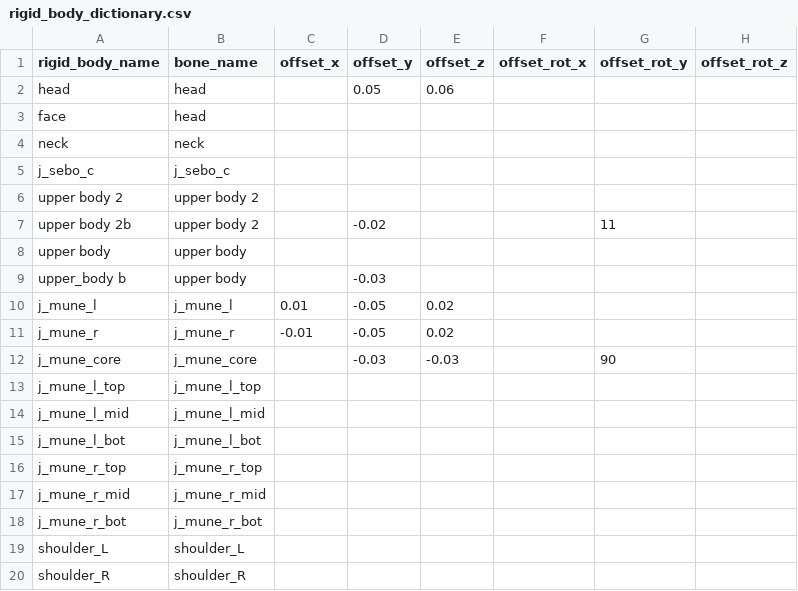
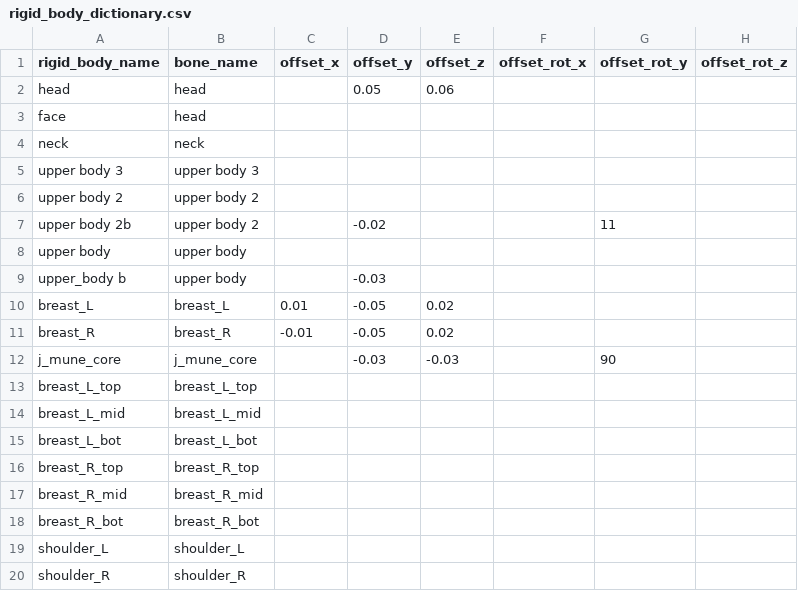
Before and after one commit to wikid24/ffxiv_mmd_tools_helper, a CSV file: ffxiv_mmd_tools_helper/data/rigid_body_dictionary.csv, drawn as a sheet; only a part is shown; the diff names each change by its address in the sheet, - before the commit and + after, or states it on an @@ line.

```diff
--- a/ffxiv_mmd_tools_helper/data/rigid_body_dictionary.csv
+++ b/ffxiv_mmd_tools_helper/data/rigid_body_dictionary.csv
-A5 (rigid_body_name): j_sebo_c
+A5 (rigid_body_name): upper body 3
-B5 (bone_name): j_sebo_c
+B5 (bone_name): upper body 3
-A10 (rigid_body_name): j_mune_l
+A10 (rigid_body_name): breast_L
-B10 (bone_name): j_mune_l
+B10 (bone_name): breast_L
-A11 (rigid_body_name): j_mune_r
+A11 (rigid_body_name): breast_R
-B11 (bone_name): j_mune_r
+B11 (bone_name): breast_R
-A13 (rigid_body_name): j_mune_l_top
+A13 (rigid_body_name): breast_L_top
-B13 (bone_name): j_mune_l_top
+B13 (bone_name): breast_L_top
-A14 (rigid_body_name): j_mune_l_mid
+A14 (rigid_body_name): breast_L_mid
-B14 (bone_name): j_mune_l_mid
+B14 (bone_name): breast_L_mid
-A15 (rigid_body_name): j_mune_l_bot
+A15 (rigid_body_name): breast_L_bot
-B15 (bone_name): j_mune_l_bot
+B15 (bone_name): breast_L_bot
-A16 (rigid_body_name): j_mune_r_top
+A16 (rigid_body_name): breast_R_top
-B16 (bone_name): j_mune_r_top
+B16 (bone_name): breast_R_top
-A17 (rigid_body_name): j_mune_r_mid
+A17 (rigid_body_name): breast_R_mid
-B17 (bone_name): j_mune_r_mid
+B17 (bone_name): breast_R_mid
-A18 (rigid_body_name): j_mune_r_bot
+A18 (rigid_body_name): breast_R_bot
-B18 (bone_name): j_mune_r_bot
+B18 (bone_name): breast_R_bot
```
Also changed, not shown: ffxiv_mmd_tools_helper/data/joints_dictionary.csv, 5 other files.
